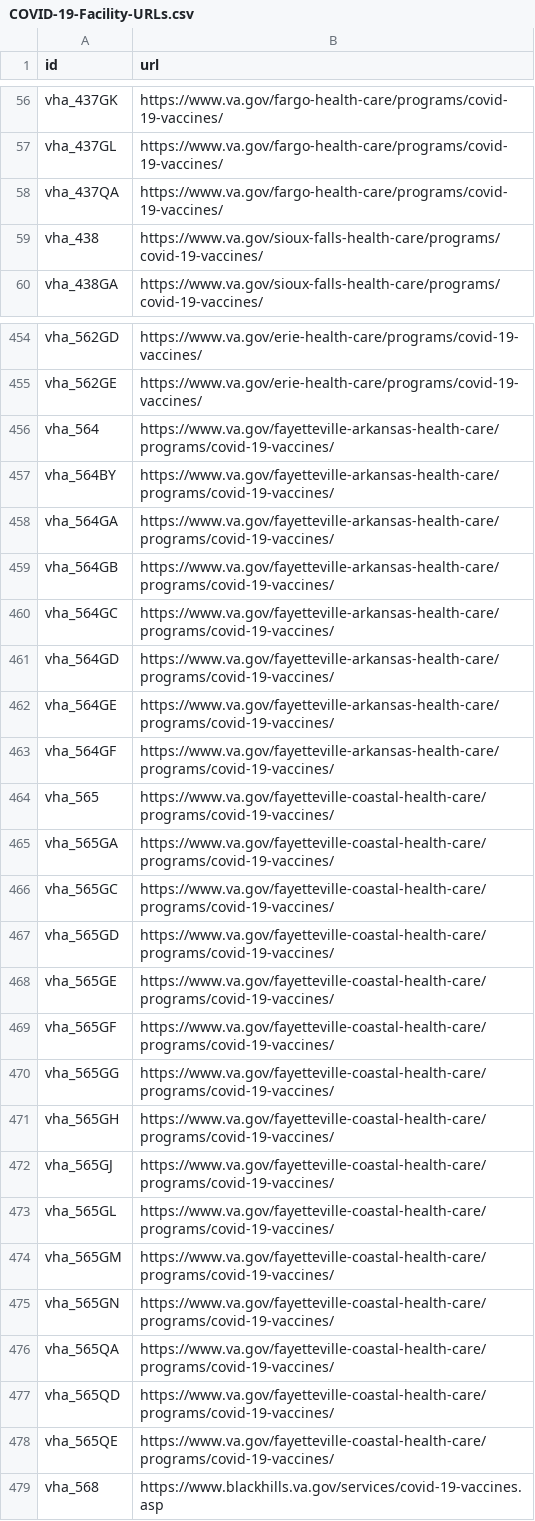
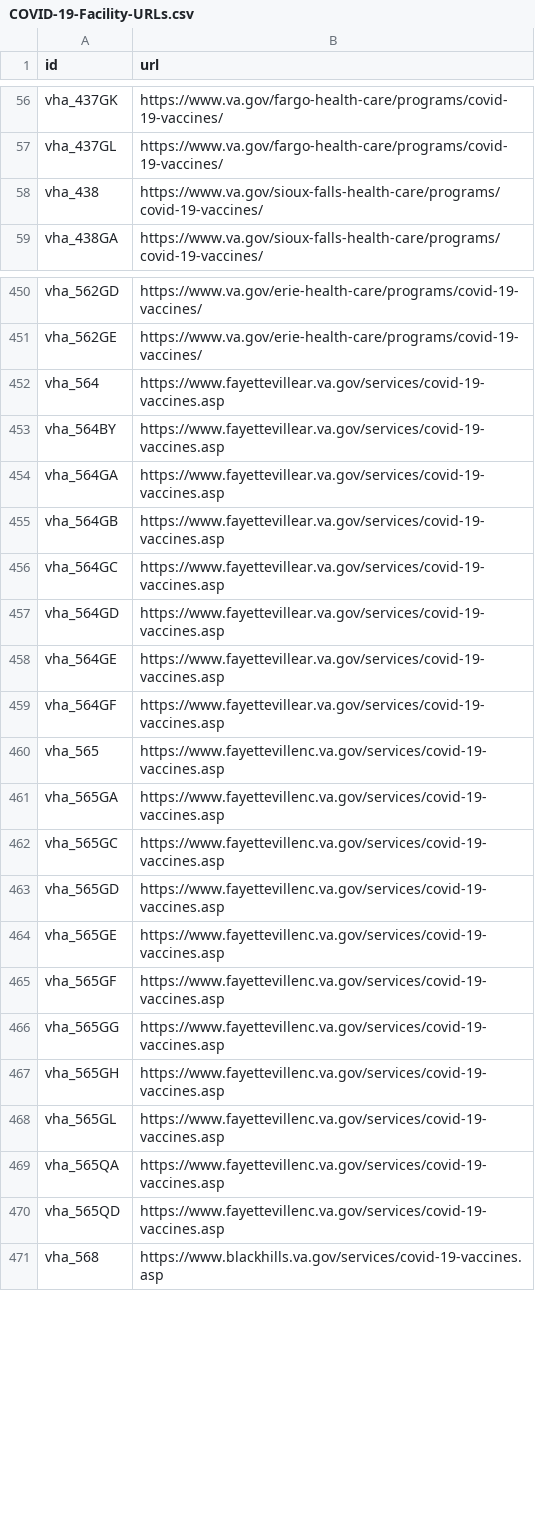
Before and after one commit to swirtSJW/lighthouse-facilities, a CSV file: facilities/src/main/resources/COVID-19-Facility-URLs.csv, drawn as a sheet; only a part is shown, gaps mark what is left out; the diff covers the shown part only.

```diff
--- a/facilities/src/main/resources/COVID-19-Facility-URLs.csv
+++ b/facilities/src/main/resources/COVID-19-Facility-URLs.csv
@@ -57,3 +57,2 @@ vha_437GK,https://www.va.gov/fargo-health-care/programs/covid-19-vaccines/
 vha_437GL,https://www.va.gov/fargo-health-care/programs/covid-19-vaccines/
-vha_437QA,https://www.va.gov/fargo-health-care/programs/covid-19-vaccines/
 vha_438,https://www.va.gov/sioux-falls-health-care/programs/covid-19-vaccines/
@@ -455,25 +451,21 @@ vha_562GD,https://www.va.gov/erie-health-care/programs/covid-19-vaccines/
 vha_562GE,https://www.va.gov/erie-health-care/programs/covid-19-vaccines/
-vha_564,https://www.va.gov/fayetteville-arkansas-health-care/programs/covid-19-vaccines/
-vha_564BY,https://www.va.gov/fayetteville-arkansas-health-care/programs/covid-19-vaccines/
-vha_564GA,https://www.va.gov/fayetteville-arkansas-health-care/programs/covid-19-vaccines/
-vha_564GB,https://www.va.gov/fayetteville-arkansas-health-care/programs/covid-19-vaccines/
-vha_564GC,https://www.va.gov/fayetteville-arkansas-health-care/programs/covid-19-vaccines/
-vha_564GD,https://www.va.gov/fayetteville-arkansas-health-care/programs/covid-19-vaccines/
-vha_564GE,https://www.va.gov/fayetteville-arkansas-health-care/programs/covid-19-vaccines/
-vha_564GF,https://www.va.gov/fayetteville-arkansas-health-care/programs/covid-19-vaccines/
-vha_565,https://www.va.gov/fayetteville-coastal-health-care/programs/covid-19-vaccines/
-vha_565GA,https://www.va.gov/fayetteville-coastal-health-care/programs/covid-19-vaccines/
-vha_565GC,https://www.va.gov/fayetteville-coastal-health-care/programs/covid-19-vaccines/
-vha_565GD,https://www.va.gov/fayetteville-coastal-health-care/programs/covid-19-vaccines/
-vha_565GE,https://www.va.gov/fayetteville-coastal-health-care/programs/covid-19-vaccines/
-vha_565GF,https://www.va.gov/fayetteville-coastal-health-care/programs/covid-19-vaccines/
-vha_565GG,https://www.va.gov/fayetteville-coastal-health-care/programs/covid-19-vaccines/
-vha_565GH,https://www.va.gov/fayetteville-coastal-health-care/programs/covid-19-vaccines/
-vha_565GJ,https://www.va.gov/fayetteville-coastal-health-care/programs/covid-19-vaccines/
-vha_565GL,https://www.va.gov/fayetteville-coastal-health-care/programs/covid-19-vaccines/
-vha_565GM,https://www.va.gov/fayetteville-coastal-health-care/programs/covid-19-vaccines/
-vha_565GN,https://www.va.gov/fayetteville-coastal-health-care/programs/covid-19-vaccines/
-vha_565QA,https://www.va.gov/fayetteville-coastal-health-care/programs/covid-19-vaccines/
-vha_565QD,https://www.va.gov/fayetteville-coastal-health-care/programs/covid-19-vaccines/
-vha_565QE,https://www.va.gov/fayetteville-coastal-health-care/programs/covid-19-vaccines/
+vha_564,https://www.fayettevillear.va.gov/services/covid-19-vaccines.asp
+vha_564BY,https://www.fayettevillear.va.gov/services/covid-19-vaccines.asp
+vha_564GA,https://www.fayettevillear.va.gov/services/covid-19-vaccines.asp
+vha_564GB,https://www.fayettevillear.va.gov/services/covid-19-vaccines.asp
+vha_564GC,https://www.fayettevillear.va.gov/services/covid-19-vaccines.asp
+vha_564GD,https://www.fayettevillear.va.gov/services/covid-19-vaccines.asp
+vha_564GE,https://www.fayettevillear.va.gov/services/covid-19-vaccines.asp
+vha_564GF,https://www.fayettevillear.va.gov/services/covid-19-vaccines.asp
+vha_565,https://www.fayettevillenc.va.gov/services/covid-19-vaccines.asp
+vha_565GA,https://www.fayettevillenc.va.gov/services/covid-19-vaccines.asp
+vha_565GC,https://www.fayettevillenc.va.gov/services/covid-19-vaccines.asp
+vha_565GD,https://www.fayettevillenc.va.gov/services/covid-19-vaccines.asp
+vha_565GE,https://www.fayettevillenc.va.gov/services/covid-19-vaccines.asp
+vha_565GF,https://www.fayettevillenc.va.gov/services/covid-19-vaccines.asp
+vha_565GG,https://www.fayettevillenc.va.gov/services/covid-19-vaccines.asp
+vha_565GH,https://www.fayettevillenc.va.gov/services/covid-19-vaccines.asp
+vha_565GL,https://www.fayettevillenc.va.gov/services/covid-19-vaccines.asp
+vha_565QA,https://www.fayettevillenc.va.gov/services/covid-19-vaccines.asp
+vha_565QD,https://www.fayettevillenc.va.gov/services/covid-19-vaccines.asp
 vha_568,https://www.blackhills.va.gov/services/covid-19-vaccines.asp
```
Also changed, not shown: 13 removed rows and 63 edited cells elsewhere in this file, facilities/src/main/resources/websites.csv.
